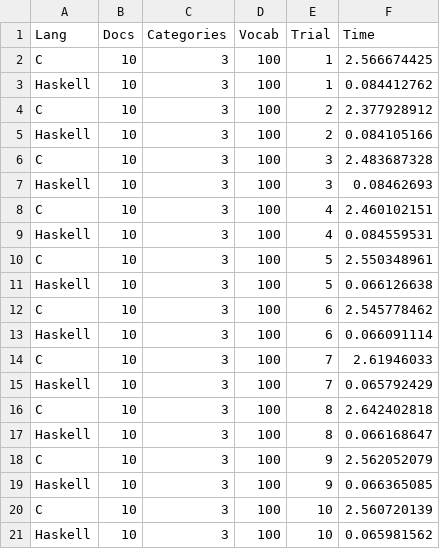
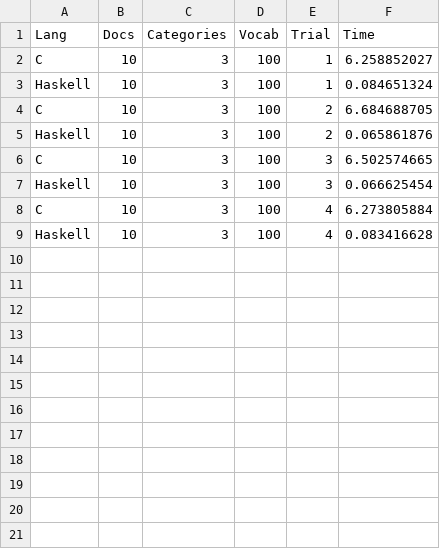
Before and after one commit to zaxtax/naive_bayes, a CSV file: gibbstimes.csv, drawn as a sheet.

```diff
--- a/gibbstimes.csv
+++ b/gibbstimes.csv
@@ -1,21 +1,9 @@
 Lang,Docs,Categories,Vocab,Trial,Time
-C,10,3,100,1,2.566674425
-Haskell,10,3,100,1,0.084412762
-C,10,3,100,2,2.377928912
-Haskell,10,3,100,2,0.084105166
-C,10,3,100,3,2.483687328
-Haskell,10,3,100,3,0.08462693
-C,10,3,100,4,2.460102151
-Haskell,10,3,100,4,0.084559531
-C,10,3,100,5,2.550348961
-Haskell,10,3,100,5,0.066126638
-C,10,3,100,6,2.545778462
-Haskell,10,3,100,6,0.066091114
-C,10,3,100,7,2.61946033
-Haskell,10,3,100,7,0.065792429
-C,10,3,100,8,2.642402818
-Haskell,10,3,100,8,0.066168647
-C,10,3,100,9,2.562052079
-Haskell,10,3,100,9,0.066365085
-C,10,3,100,10,2.560720139
-Haskell,10,3,100,10,0.065981562
+C,10,3,100,1,6.258852027
+Haskell,10,3,100,1,0.084651324
+C,10,3,100,2,6.684688705
+Haskell,10,3,100,2,0.065861876
+C,10,3,100,3,6.502574665
+Haskell,10,3,100,3,0.066625454
+C,10,3,100,4,6.273805884
+Haskell,10,3,100,4,0.083416628
```
Also changed, not shown: 1 other file.
